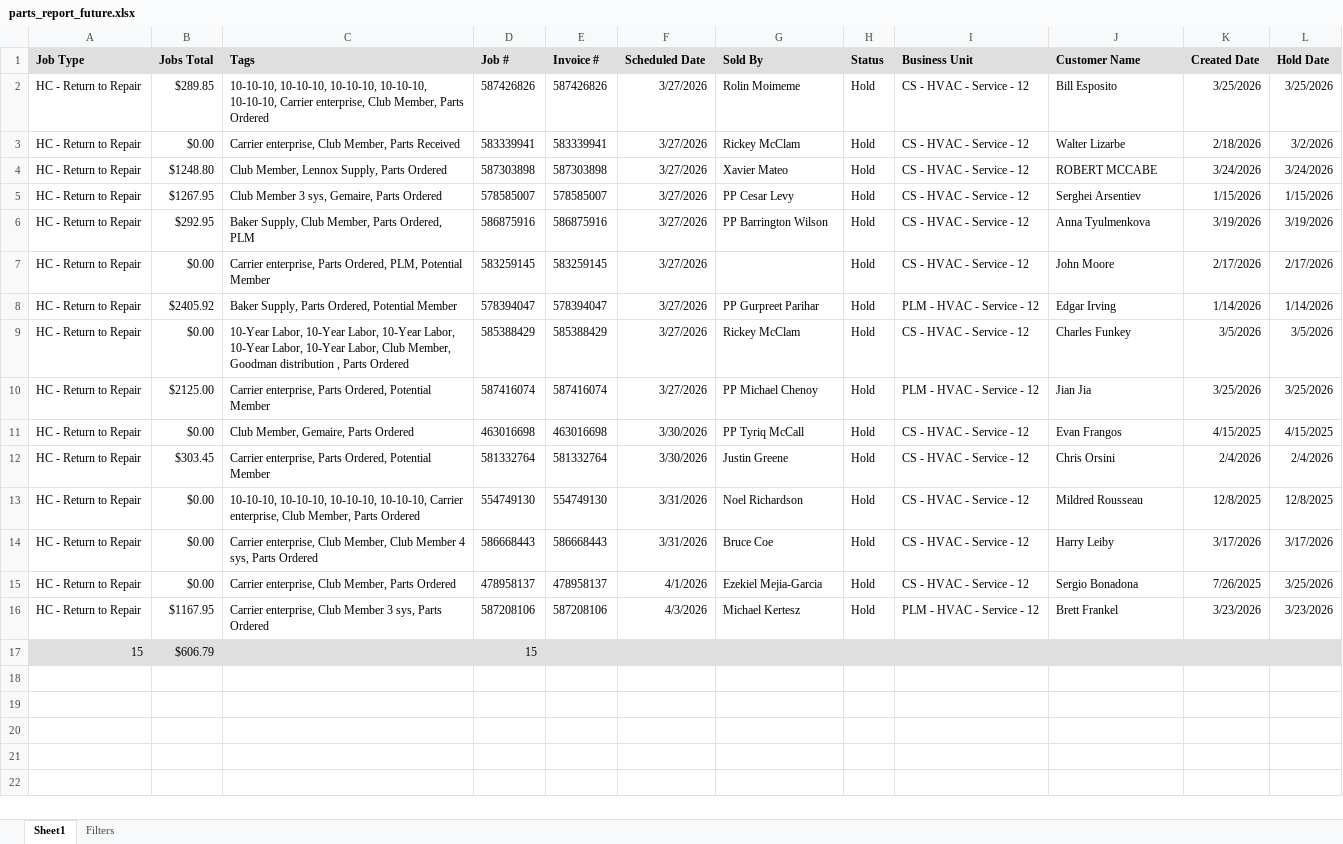
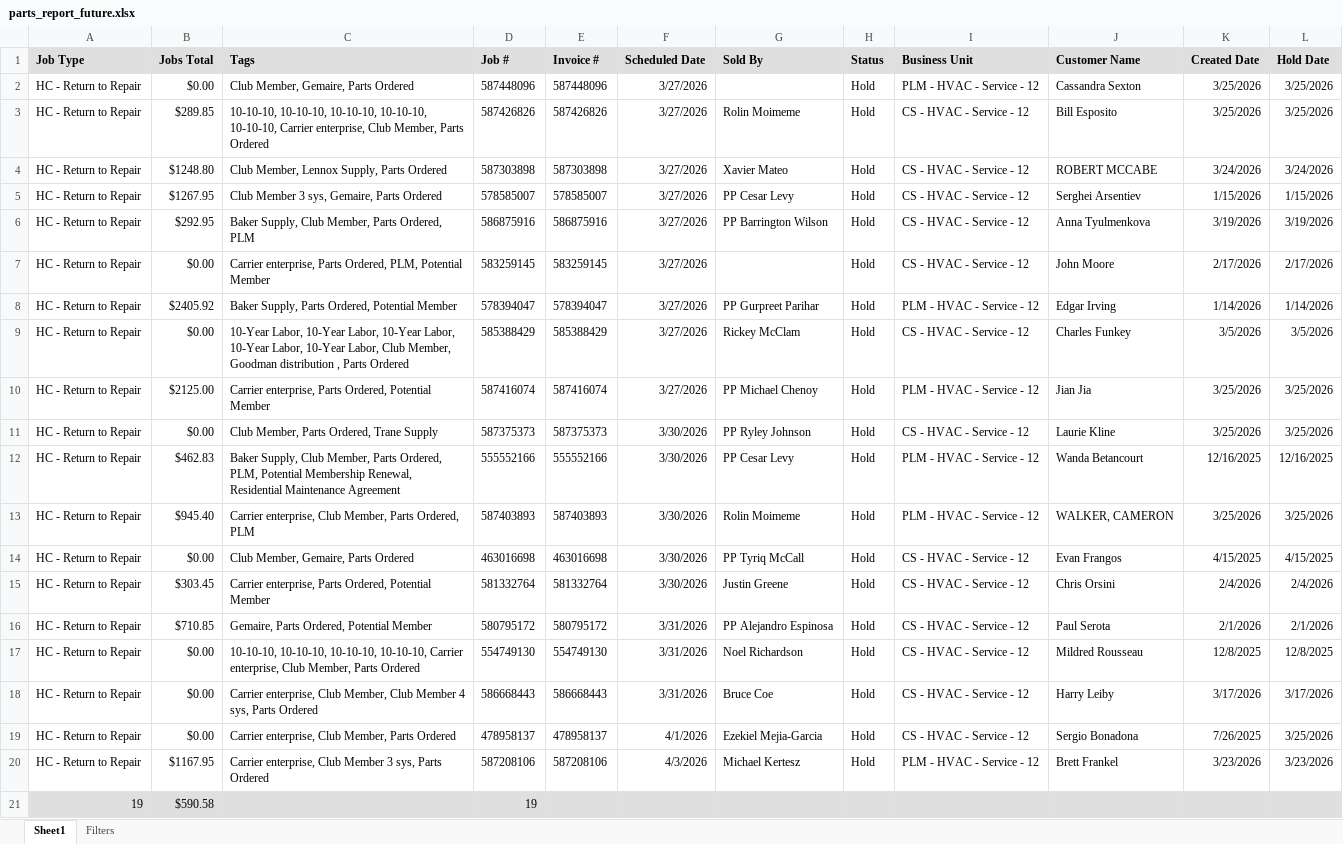
Before and after one commit to ScottDinino/parts-dashboard, an Excel workbook: data/parts_report_future.xlsx, sheet Sheet1, drawn as a sheet; values as stored, in another font and other column widths than the file's, no borders; removed rows and columns are numbered as before the commit, all else as after; the diff names each change by its address in the sheet, - before the commit and + after, or states it on an @@ line.

Commit message:
Update data/parts_report_future.xlsx

```diff
--- a/data/parts_report_future.xlsx (sheet Sheet1)
+++ b/data/parts_report_future.xlsx (sheet Sheet1)
+row 2: HC - Return to Repair | $0.00 | Club Member, Gemaire, Parts Ordered | 587448096 | 587448096 | 3/27/2026 |  | Hold | PLM - HVAC - Service - 12 | Cassandra Sexton | 3/25/2026 | 3/25/2026
-row 3: HC - Return to Repair | $0.00 | Carrier enterprise, Club Member, Parts Received | 583339941 | 583339941 | 3/27/2026 | Rickey McClam | Hold | CS - HVAC - Service - 12 | Walter Lizarbe | 2/18/2026 | 3/2/2026
+row 11: HC - Return to Repair | $0.00 | Club Member, Parts Ordered, Trane Supply | 587375373 | 587375373 | 3/30/2026 | PP Ryley Johnson | Hold | CS - HVAC - Service - 12 | Laurie Kline | 3/25/2026 | 3/25/2026
+row 12: HC - Return to Repair | $462.83 | Baker Supply, Club Member, Parts Ordered, PLM, Potential Membership Renewal, Residential Maintenance Agreement | 555552166 | 555552166 | 3/30/2026 | PP Cesar Levy | Hold | PLM - HVAC - Service - 12 | Wanda Betancourt | 12/16/2025 | 12/16/2025
+row 13: HC - Return to Repair | $945.40 | Carrier enterprise, Club Member, Parts Ordered, PLM | 587403893 | 587403893 | 3/30/2026 | Rolin Moimeme | Hold | PLM - HVAC - Service - 12 | WALKER, CAMERON | 3/25/2026 | 3/25/2026
+row 16: HC - Return to Repair | $710.85 | Gemaire, Parts Ordered, Potential Member | 580795172 | 580795172 | 3/31/2026 | PP Alejandro Espinosa | Hold | CS - HVAC - Service - 12 | Paul Serota | 2/1/2026 | 2/1/2026
-row 17: 15 | $606.79 |  | 15
+row 21: 19 | $590.58 |  | 19
```
